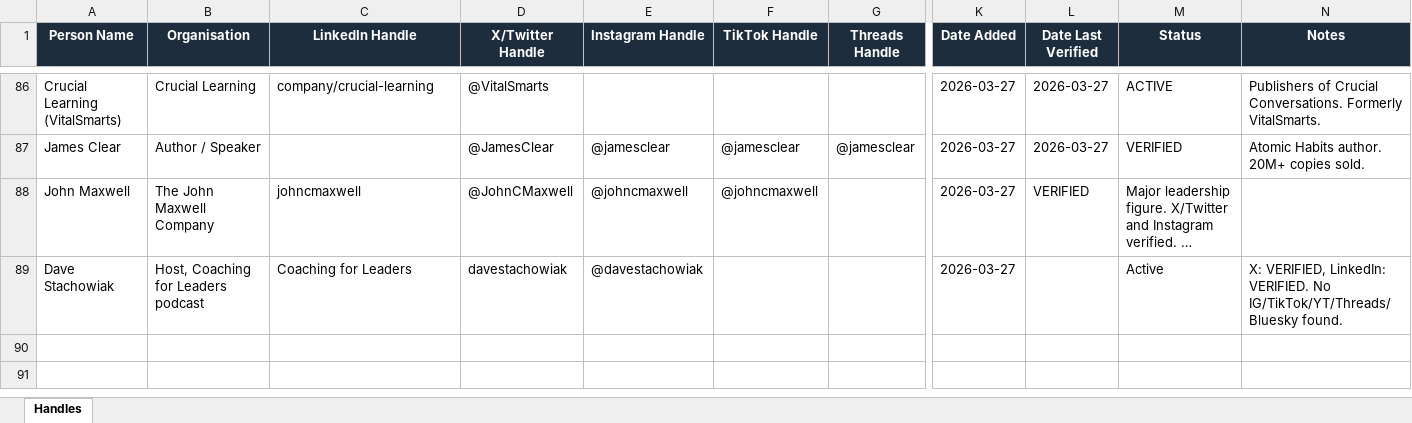
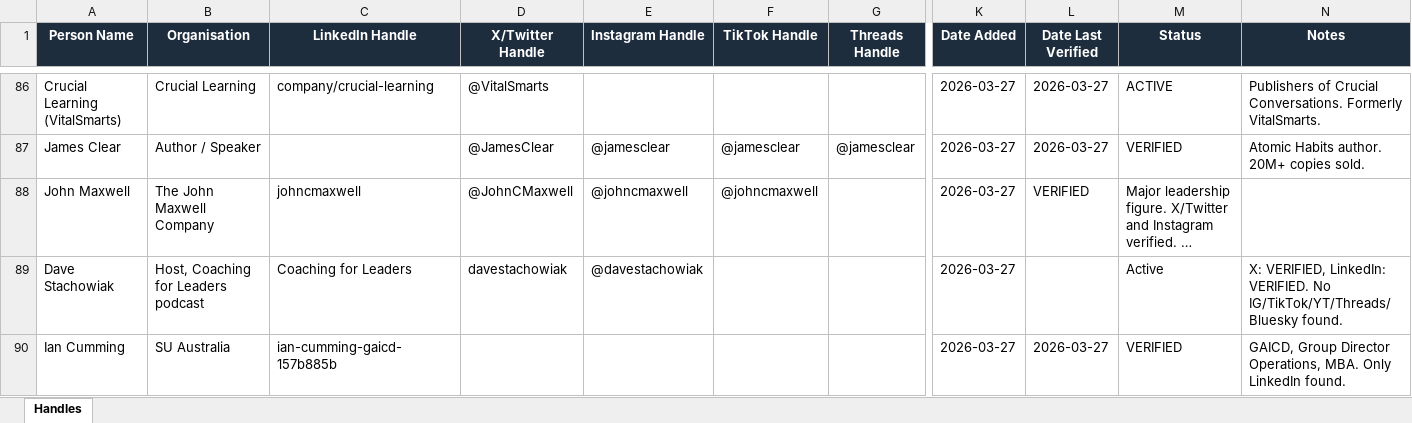
Before and after one commit to jonno-alt/social-images, an Excel workbook: data/carousel-workflow/handle-database.xlsx, sheet Handles, drawn as a sheet; only a part is shown, gaps mark what is left out; long unchanged cells end in …; values as stored, in another font and other column widths than the file's, no borders; rows hold the shown columns only; the diff names each change by its address in the sheet, - before the commit and + after, or states it on an @@ line.

Commit message:
Update handle-database.xlsx - Topic 1 Ian Cumming testimonial

```diff
--- a/data/carousel-workflow/handle-database.xlsx (sheet Handles)
+++ b/data/carousel-workflow/handle-database.xlsx (sheet Handles)
+row 90: Ian Cumming | SU Australia | ian-cumming-gaicd-157b885b |  |  |  |  | 2026-03-27 | 2026-03-27 | VERIFIED | GAICD, Group Director Operations, MBA. Only LinkedIn found.
```
